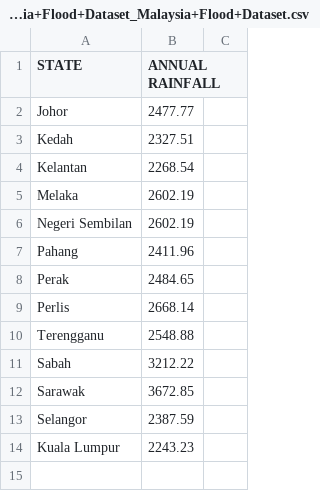
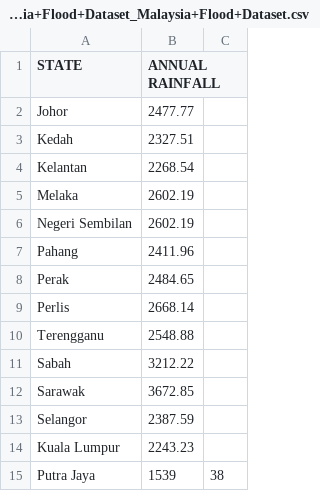
Before and after one commit to xrickenx/FIT3179_A2, a CSV file: data/_Malaysia+Flood+Dataset_Malaysia+Flood+Dataset.csv, drawn as a sheet; the diff names each change by its address in the sheet, - before the commit and + after, or states it on an @@ line.

Commit message:
Updated Putra jaya

```diff
--- a/data/_Malaysia+Flood+Dataset_Malaysia+Flood+Dataset.csv
+++ b/data/_Malaysia+Flood+Dataset_Malaysia+Flood+Dataset.csv
+row 15: Putra Jaya | 1539 | 38
```
